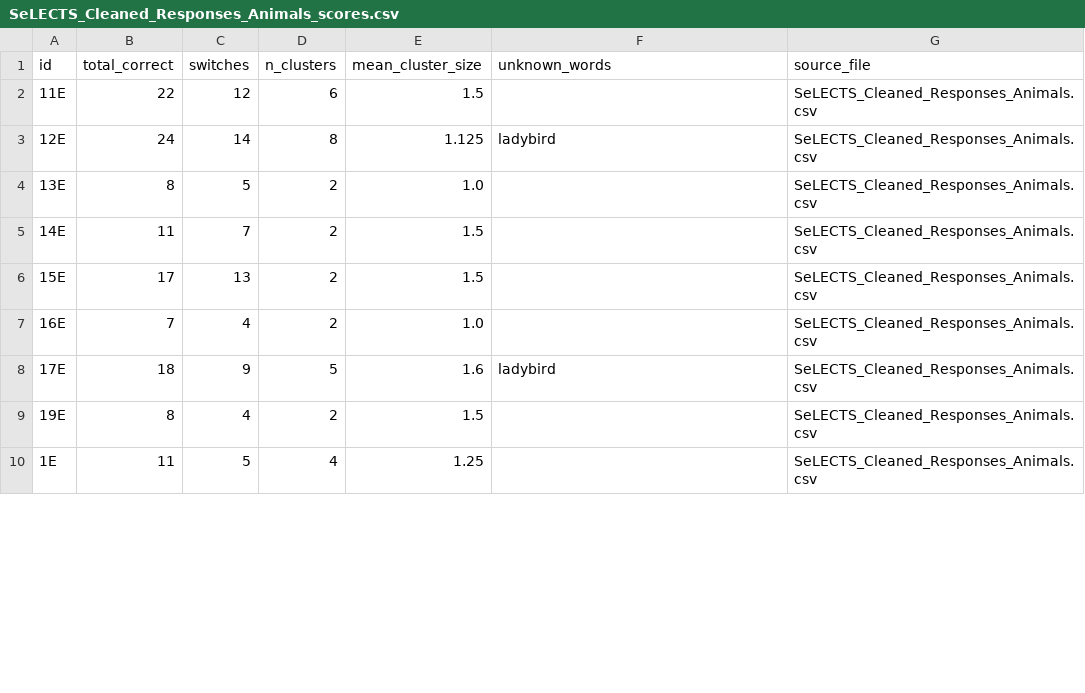
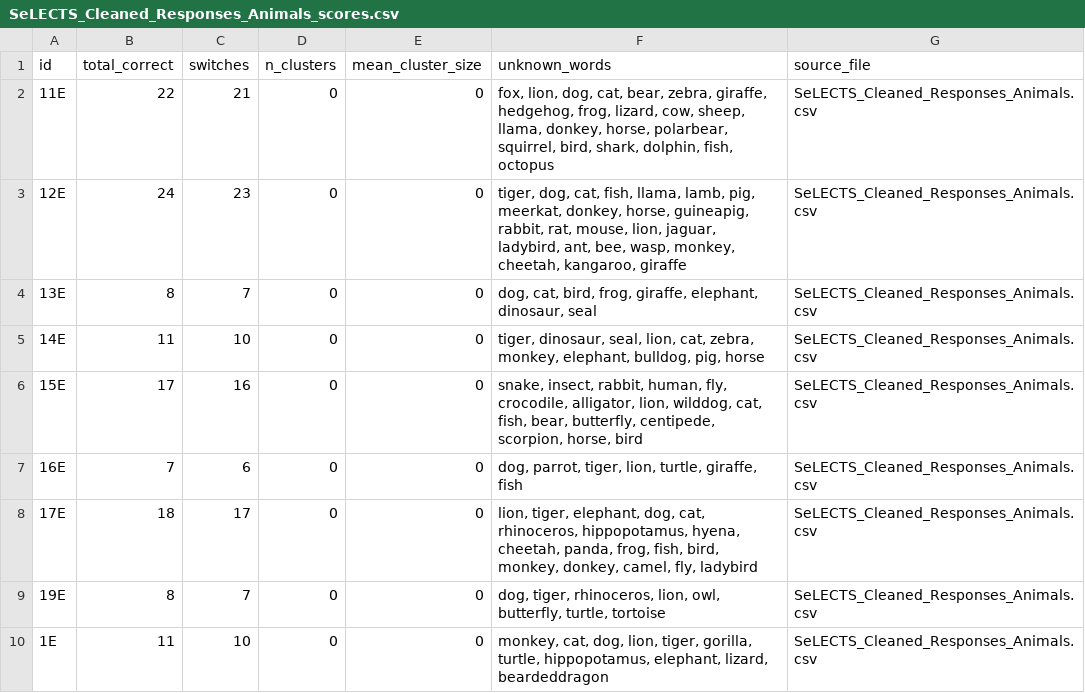
Before and after one commit to aishaftu/SemanticFluency, a CSV file: SeLECTS_Cleaned_Responses_Animals_scores.csv, drawn as a sheet; only a part is shown; the diff covers the shown part only.

```diff
--- a/SeLECTS_Cleaned_Responses_Animals_scores.csv
+++ b/SeLECTS_Cleaned_Responses_Animals_scores.csv
@@ -1,10 +1,10 @@
 id,total_correct,switches,n_clusters,mean_cluster_size,unknown_words,source_file
-11E,22,12,6,1.5,,SeLECTS_Cleaned_Responses_Animals.csv
-12E,24,14,8,1.125,ladybird,SeLECTS_Cleaned_Responses_Animals.csv
-13E,8,5,2,1.0,,SeLECTS_Cleaned_Responses_Animals.csv
-14E,11,7,2,1.5,,SeLECTS_Cleaned_Responses_Animals.csv
-15E,17,13,2,1.5,,SeLECTS_Cleaned_Responses_Animals.csv
-16E,7,4,2,1.0,,SeLECTS_Cleaned_Responses_Animals.csv
-17E,18,9,5,1.6,ladybird,SeLECTS_Cleaned_Responses_Animals.csv
-19E,8,4,2,1.5,,SeLECTS_Cleaned_Responses_Animals.csv
-1E,11,5,4,1.25,,SeLECTS_Cleaned_Responses_Animals.csv
+11E,22,21,0,0,"fox, lion, dog, cat, bear, zebra, giraffe, hedgehog, frog, lizard, cow, sheep, llama, donkey, horse, polarbear, squirrel, bird, shark, dolphin, fish, octopus",SeLECTS_Cleaned_Responses_Animals.csv
+12E,24,23,0,0,"tiger, dog, cat, fish, llama, lamb, pig, meerkat, donkey, horse, guineapig, rabbit, rat, mouse, lion, jaguar, ladybird, ant, bee, wasp, monkey, cheetah, kangaroo, giraffe",SeLECTS_Cleaned_Responses_Animals.csv
+13E,8,7,0,0,"dog, cat, bird, frog, giraffe, elephant, dinosaur, seal",SeLECTS_Cleaned_Responses_Animals.csv
+14E,11,10,0,0,"tiger, dinosaur, seal, lion, cat, zebra, monkey, elephant, bulldog, pig, horse",SeLECTS_Cleaned_Responses_Animals.csv
+15E,17,16,0,0,"snake, insect, rabbit, human, fly, crocodile, alligator, lion, wilddog, cat, fish, bear, butterfly, centipede, scorpion, horse, bird",SeLECTS_Cleaned_Responses_Animals.csv
+16E,7,6,0,0,"dog, parrot, tiger, lion, turtle, giraffe, fish",SeLECTS_Cleaned_Responses_Animals.csv
+17E,18,17,0,0,"lion, tiger, elephant, dog, cat, rhinoceros, hippopotamus, hyena, cheetah, panda, frog, fish, bird, monkey, donkey, camel, fly, ladybird",SeLECTS_Cleaned_Responses_Animals.csv
+19E,8,7,0,0,"dog, tiger, rhinoceros, lion, owl, butterfly, turtle, tortoise",SeLECTS_Cleaned_Responses_Animals.csv
+1E,11,10,0,0,"monkey, cat, dog, lion, tiger, gorilla, turtle, hippopotamus, elephant, lizard, beardeddragon",SeLECTS_Cleaned_Responses_Animals.csv
```
Also changed, not shown: 64 edited cells elsewhere in this file, HC_Cleaned_Responses_Animals_scores.csv, HC_Cleaned_Responses_Food_scores.csv, 2 other files.
